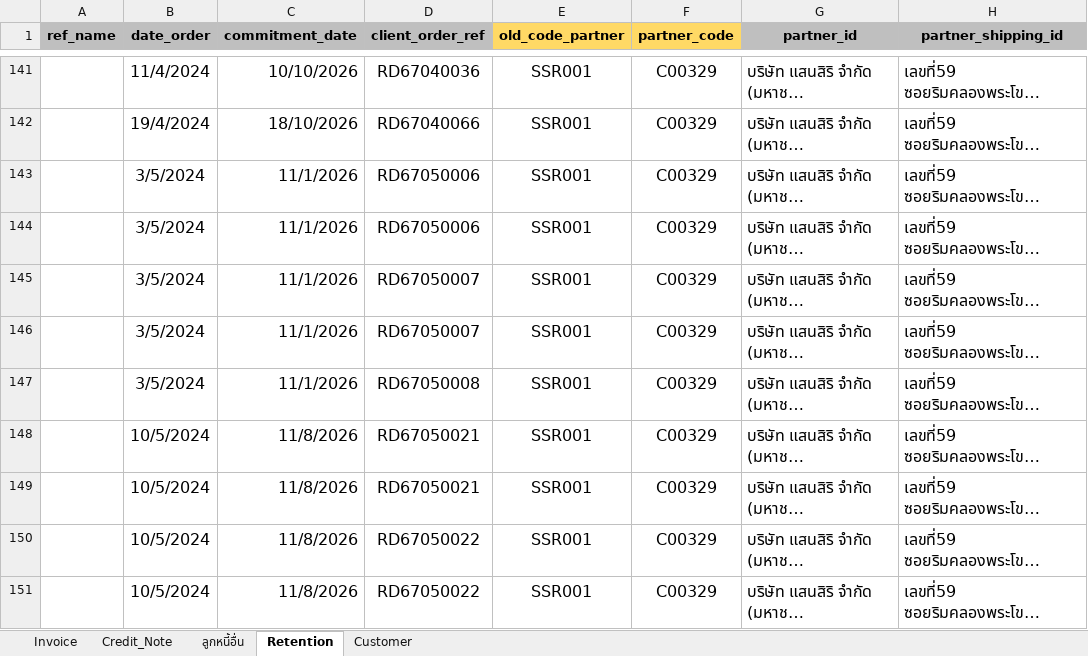
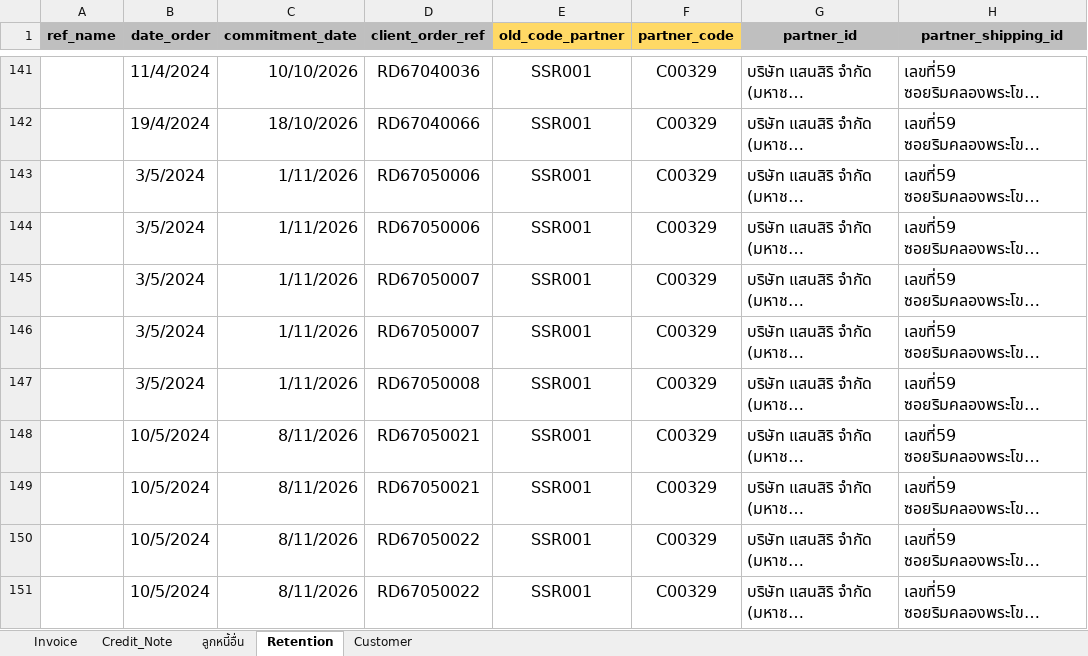
Before and after one commit to apcball/Project1, an Excel workbook: Import_Accounting/Template_Invoice_Credit_note.xlsx, sheet Retention, drawn as a sheet; only a part is shown, gaps mark what is left out; long unchanged cells end in …; values as stored, in another font and other column widths than the file's, no borders; the diff covers the shown part only; the diff names each change by its address in the sheet, - before the commit and + after, or states it on an @@ line.

```diff
--- a/Import_Accounting/Template_Invoice_Credit_note.xlsx (sheet Retention)
+++ b/Import_Accounting/Template_Invoice_Credit_note.xlsx (sheet Retention)
-C143:C147 (commitment_date): 11/1/2026
+C143:C147 (commitment_date): 1/11/2026
-C148:C151 (commitment_date): 11/8/2026
+C148:C151 (commitment_date): 8/11/2026
```
Also changed, not shown: 93 edited cells elsewhere in this sheet, sheet Invoice, sheet Credit_Note, Import_Product/import_product_expens.xlsx, 7 other files.
